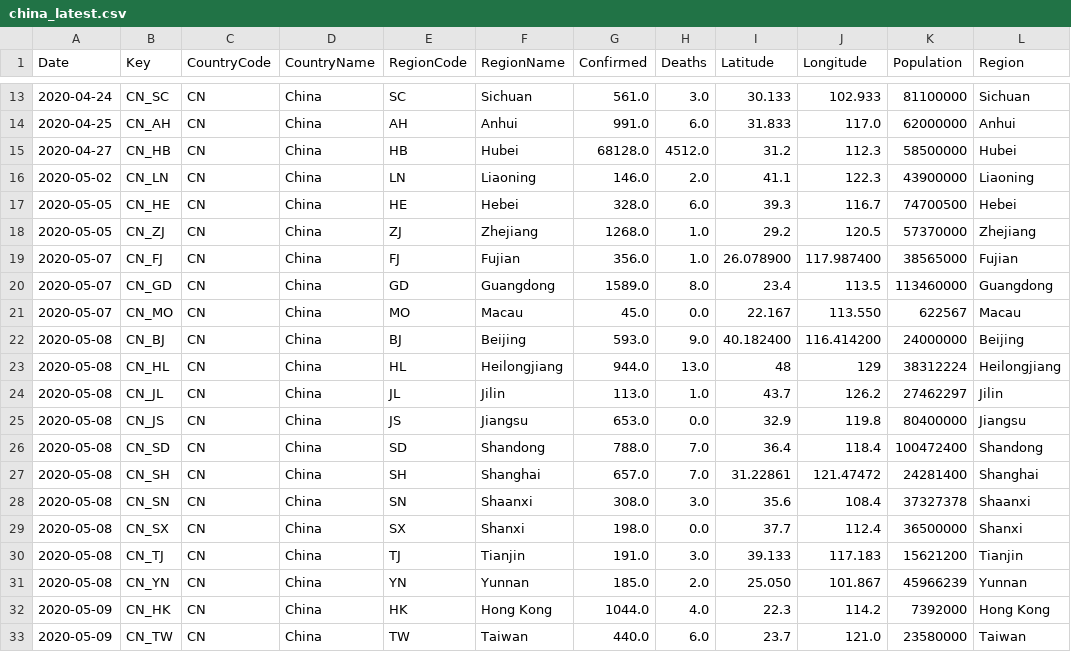
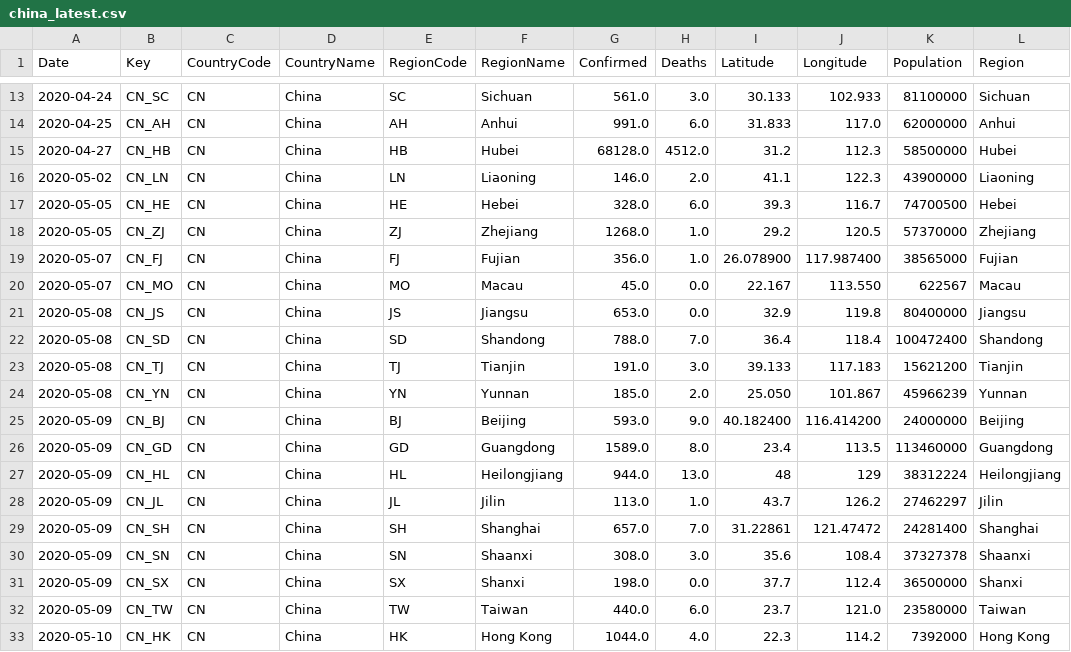
Before and after one commit to sfrias/data, a CSV file: china_latest.csv, drawn as a sheet; only a part is shown, gaps mark what is left out.

```diff
--- a/china_latest.csv
+++ b/china_latest.csv
@@ -19,15 +19,15 @@ Date,Key,CountryCode,CountryName,RegionCode,RegionName,Confirmed,Deaths,Latitude
 2020-05-07,CN_FJ,CN,China,FJ,Fujian,356.0,1.0,26.078900,117.987400,38565000,Fujian
-2020-05-07,CN_GD,CN,China,GD,Guangdong,1589.0,8.0,23.4,113.5,113460000,Guangdong
 2020-05-07,CN_MO,CN,China,MO,Macau,45.0,0.0,22.167,113.550,622567,Macau
-2020-05-08,CN_BJ,CN,China,BJ,Beijing,593.0,9.0,40.182400,116.414200,24000000,Beijing
-2020-05-08,CN_HL,CN,China,HL,Heilongjiang,944.0,13.0,48,129,38312224,Heilongjiang
-2020-05-08,CN_JL,CN,China,JL,Jilin,113.0,1.0,43.7,126.2,27462297,Jilin
 2020-05-08,CN_JS,CN,China,JS,Jiangsu,653.0,0.0,32.9,119.8,80400000,Jiangsu
 2020-05-08,CN_SD,CN,China,SD,Shandong,788.0,7.0,36.4,118.4,100472400,Shandong
-2020-05-08,CN_SH,CN,China,SH,Shanghai,657.0,7.0,31.22861,121.47472,24281400,Shanghai
-2020-05-08,CN_SN,CN,China,SN,Shaanxi,308.0,3.0,35.6,108.4,37327378,Shaanxi
-2020-05-08,CN_SX,CN,China,SX,Shanxi,198.0,0.0,37.7,112.4,36500000,Shanxi
 2020-05-08,CN_TJ,CN,China,TJ,Tianjin,191.0,3.0,39.133,117.183,15621200,Tianjin
 2020-05-08,CN_YN,CN,China,YN,Yunnan,185.0,2.0,25.050,101.867,45966239,Yunnan
-2020-05-09,CN_HK,CN,China,HK,Hong Kong,1044.0,4.0,22.3,114.2,7392000,Hong Kong
+2020-05-09,CN_BJ,CN,China,BJ,Beijing,593.0,9.0,40.182400,116.414200,24000000,Beijing
+2020-05-09,CN_GD,CN,China,GD,Guangdong,1589.0,8.0,23.4,113.5,113460000,Guangdong
+2020-05-09,CN_HL,CN,China,HL,Heilongjiang,944.0,13.0,48,129,38312224,Heilongjiang
+2020-05-09,CN_JL,CN,China,JL,Jilin,113.0,1.0,43.7,126.2,27462297,Jilin
+2020-05-09,CN_SH,CN,China,SH,Shanghai,657.0,7.0,31.22861,121.47472,24281400,Shanghai
+2020-05-09,CN_SN,CN,China,SN,Shaanxi,308.0,3.0,35.6,108.4,37327378,Shaanxi
+2020-05-09,CN_SX,CN,China,SX,Shanxi,198.0,0.0,37.7,112.4,36500000,Shanxi
 2020-05-09,CN_TW,CN,China,TW,Taiwan,440.0,6.0,23.7,121.0,23580000,Taiwan
+2020-05-10,CN_HK,CN,China,HK,Hong Kong,1044.0,4.0,22.3,114.2,7392000,Hong Kong
```
Also changed, not shown: china.csv, cn.csv, 21 other files.
